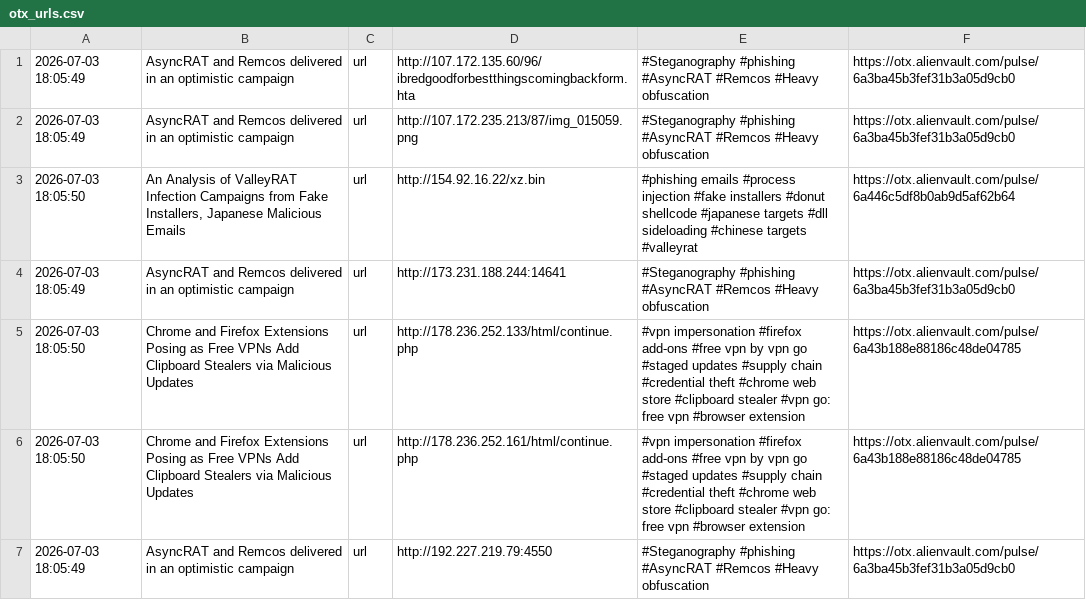
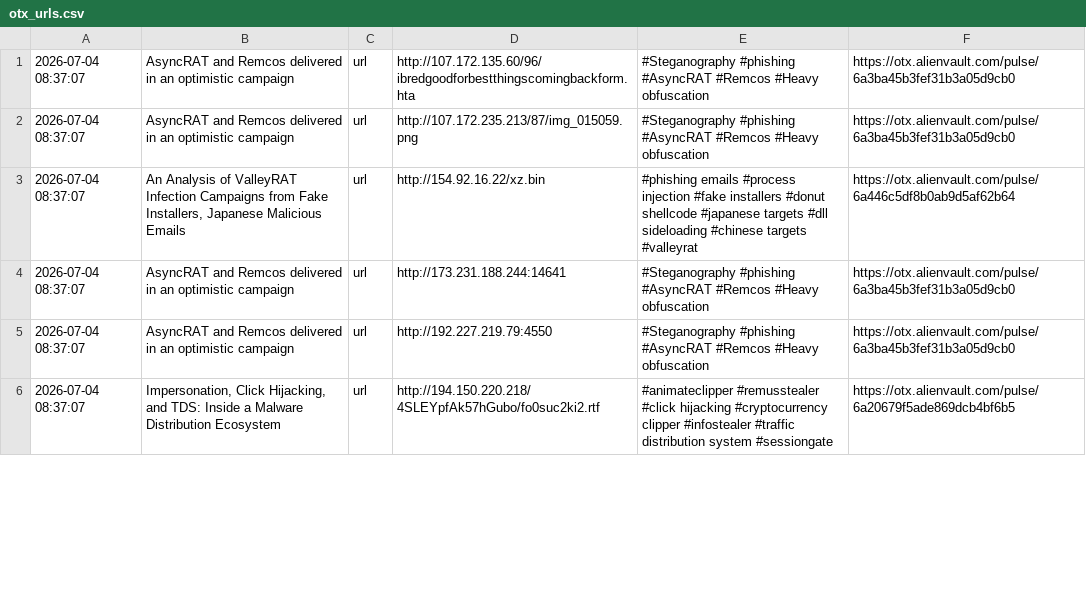
Before and after one commit to 0xShun/Threat-Intel-Data-Pipeline, a CSV file: reports/otx_urls.csv, drawn as a sheet; only a part is shown; the diff covers the shown part only.

```diff
--- a/reports/otx_urls.csv
+++ b/reports/otx_urls.csv
@@ -1,7 +1,6 @@
-2026-07-03 18:05:49,AsyncRAT and Remcos delivered in an optimistic campaign,url,http://107.172.135.60/96/ibredgoodforbestthingscomingbackform.hta,#Steganography #phishing #AsyncRAT #Remcos #Heavy obfuscation,https://otx.alienvault.com/pulse/6a3ba45b3fef31b3a05d9cb0
-2026-07-03 18:05:49,AsyncRAT and Remcos delivered in an optimistic campaign,url,http://107.172.235.213/87/img_015059.png,#Steganography #phishing #AsyncRAT #Remcos #Heavy obfuscation,https://otx.alienvault.com/pulse/6a3ba45b3fef31b3a05d9cb0
-2026-07-03 18:05:50,"An Analysis of ValleyRAT Infection Campaigns from Fake Installers, Japanese Malicious Emails",url,http://154.92.16.22/xz.bin,#phishing emails #process injection #fake installers #donut shellcode #japanese targets #dll sideloading #chinese targets #valleyrat,https://otx.alienvault.com/pulse/6a446c5df8b0ab9d5af62b64
-2026-07-03 18:05:49,AsyncRAT and Remcos delivered in an optimistic campaign,url,http://173.231.188.244:14641,#Steganography #phishing #AsyncRAT #Remcos #Heavy obfuscation,https://otx.alienvault.com/pulse/6a3ba45b3fef31b3a05d9cb0
-2026-07-03 18:05:50,Chrome and Firefox Extensions Posing as Free VPNs Add Clipboard Stealers via Malicious Updates,url,http://178.236.252.133/html/continue.php,#vpn impersonation #firefox add-ons #free vpn by vpn go #staged updates #supply chain #credential theft #chrome web store #clipboard stealer #vpn go: free vpn #browser extension,https://otx.alienvault.com/pulse/6a43b188e88186c48de04785
-2026-07-03 18:05:50,Chrome and Firefox Extensions Posing as Free VPNs Add Clipboard Stealers via Malicious Updates,url,http://178.236.252.161/html/continue.php,#vpn impersonation #firefox add-ons #free vpn by vpn go #staged updates #supply chain #credential theft #chrome web store #clipboard stealer #vpn go: free vpn #browser extension,https://otx.alienvault.com/pulse/6a43b188e88186c48de04785
-2026-07-03 18:05:49,AsyncRAT and Remcos delivered in an optimistic campaign,url,http://192.227.219.79:4550,#Steganography #phishing #AsyncRAT #Remcos #Heavy obfuscation,https://otx.alienvault.com/pulse/6a3ba45b3fef31b3a05d9cb0
+2026-07-04 08:37:07,AsyncRAT and Remcos delivered in an optimistic campaign,url,http://107.172.135.60/96/ibredgoodforbestthingscomingbackform.hta,#Steganography #phishing #AsyncRAT #Remcos #Heavy obfuscation,https://otx.alienvault.com/pulse/6a3ba45b3fef31b3a05d9cb0
+2026-07-04 08:37:07,AsyncRAT and Remcos delivered in an optimistic campaign,url,http://107.172.235.213/87/img_015059.png,#Steganography #phishing #AsyncRAT #Remcos #Heavy obfuscation,https://otx.alienvault.com/pulse/6a3ba45b3fef31b3a05d9cb0
+2026-07-04 08:37:07,"An Analysis of ValleyRAT Infection Campaigns from Fake Installers, Japanese Malicious Emails",url,http://154.92.16.22/xz.bin,#phishing emails #process injection #fake installers #donut shellcode #japanese targets #dll sideloading #chinese targets #valleyrat,https://otx.alienvault.com/pulse/6a446c5df8b0ab9d5af62b64
+2026-07-04 08:37:07,AsyncRAT and Remcos delivered in an optimistic campaign,url,http://173.231.188.244:14641,#Steganography #phishing #AsyncRAT #Remcos #Heavy obfuscation,https://otx.alienvault.com/pulse/6a3ba45b3fef31b3a05d9cb0
+2026-07-04 08:37:07,AsyncRAT and Remcos delivered in an optimistic campaign,url,http://192.227.219.79:4550,#Steganography #phishing #AsyncRAT #Remcos #Heavy obfuscation,https://otx.alienvault.com/pulse/6a3ba45b3fef31b3a05d9cb0
+2026-07-04 08:37:07,"Impersonation, Click Hijacking, and TDS: Inside a Malware Distribution Ecosystem",url,http://194.150.220.218/4SLEYpfAk57hGubo/fo0suc2ki2.rtf,#animateclipper #remusstealer #click hijacking #cryptocurrency clipper #infostealer #traffic distribution system #sessiongate,https://otx.alienvault.com/pulse/6a20679f5ade869dcb4bf6b5
```
Also changed, not shown: 11 added rows, 5 removed rows and 36 edited cells elsewhere in this file, reports/scored_ips.csv, reports/threatfox_domains.csv, 19 other files.
